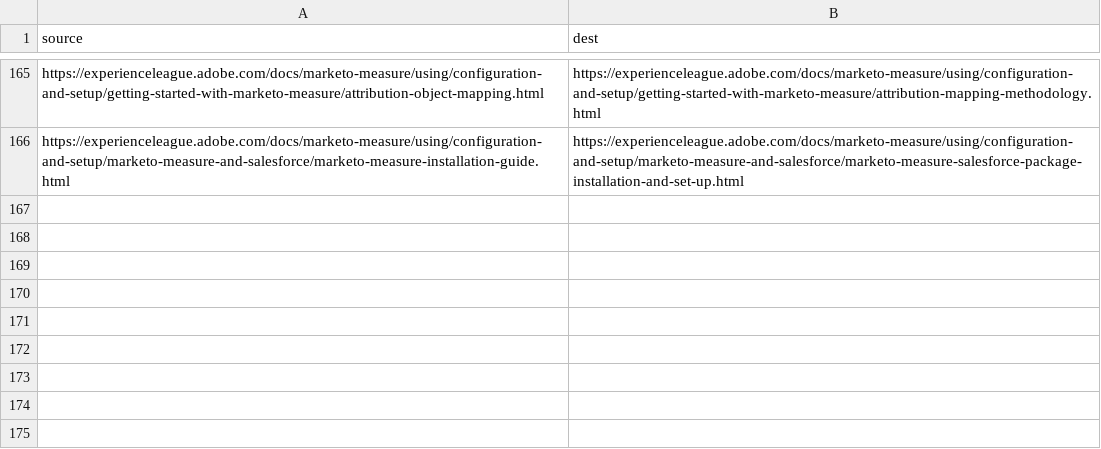
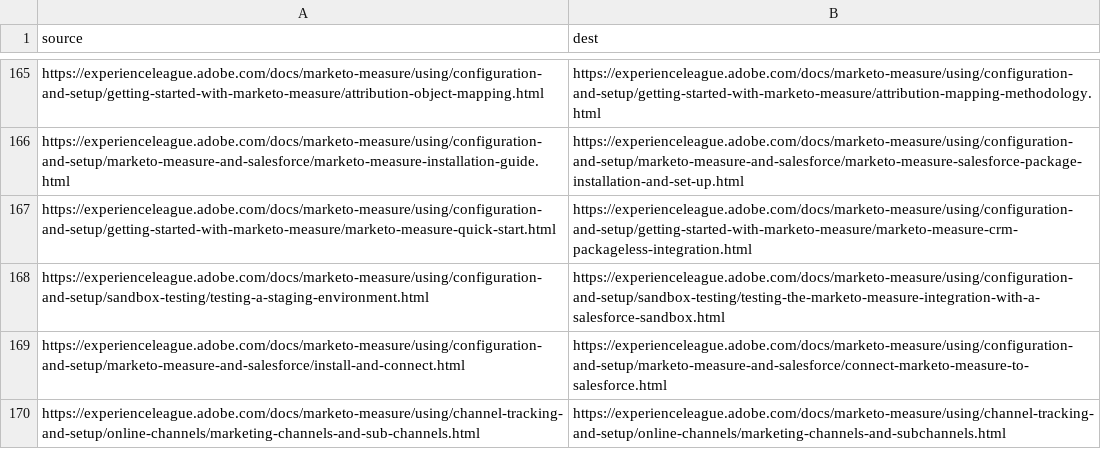
Before and after one commit to AdobeDocs/marketo-measure.en, a CSV file: redirects.csv, drawn as a sheet; only a part is shown, gaps mark what is left out; the diff names each change by its address in the sheet, - before the commit and + after, or states it on an @@ line.

```diff
--- a/redirects.csv
+++ b/redirects.csv
+row 167: https://experienceleague.adobe.com/docs/marketo-measure/using/configuration-and-setup/getting-started-with-marketo-measure/marketo-measure-quick-start.html | https://experienceleague.adobe.com/docs/marketo-measure/using/configuration-and-setup/getting-started-with-marketo-measure/marketo-measure-crm-packageless-integration.html
+row 168: https://experienceleague.adobe.com/docs/marketo-measure/using/configuration-and-setup/sandbox-testing/testing-a-staging-environment.html | https://experienceleague.adobe.com/docs/marketo-measure/using/configuration-and-setup/sandbox-testing/testing-the-marketo-measure-integration-with-a-salesforce-sandbox.html
+row 169: https://experienceleague.adobe.com/docs/marketo-measure/using/configuration-and-setup/marketo-measure-and-salesforce/install-and-connect.html | https://experienceleague.adobe.com/docs/marketo-measure/using/configuration-and-setup/marketo-measure-and-salesforce/connect-marketo-measure-to-salesforce.html
+row 170: https://experienceleague.adobe.com/docs/marketo-measure/using/channel-tracking-and-setup/online-channels/marketing-channels-and-sub-channels.html | https://experienceleague.adobe.com/docs/marketo-measure/using/channel-tracking-and-setup/online-channels/marketing-channels-and-subchannels.html
```
Also changed, not shown: 13 other files.
